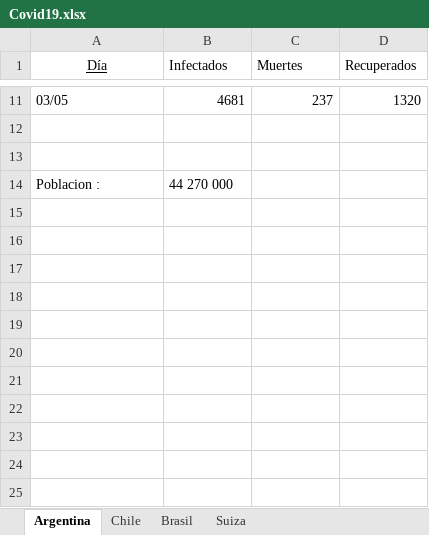
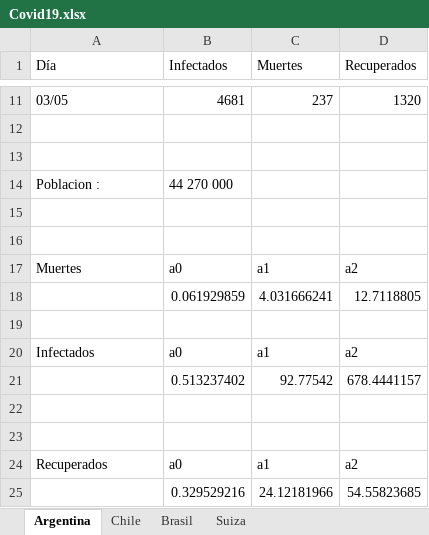
Before and after one commit to IgnacioN99/TpCovid19, an Excel workbook: Covid19.xlsx, sheet Argentina, drawn as a sheet; only a part is shown, gaps mark what is left out; values as stored, in another font and other column widths than the file's, no borders; the diff names each change by its address in the sheet, - before the commit and + after, or states it on an @@ line.

```diff
--- a/Covid19.xlsx (sheet Argentina)
+++ b/Covid19.xlsx (sheet Argentina)
@@ A1 underline: on → off, alignment: center → left @@
+row 15: (empty)
+row 16: (empty)
+row 17: Muertes | a0 | a1 | a2
+row 18:  | 0.061929859 | 4.031666241 | 12.7118805
+row 19: (empty)
+row 20: Infectados | a0 | a1 | a2
+row 21:  | 0.513237402 | 92.77542 | 678.4441157
+row 22: (empty)
+row 23: (empty)
+row 24: Recuperados | a0 | a1 | a2
+row 25:  | 0.329529216 | 24.12181966 | 54.55823685
```
Also changed, not shown: sheet Chile, sheet Brasil, sheet Suiza, 7 other files.
